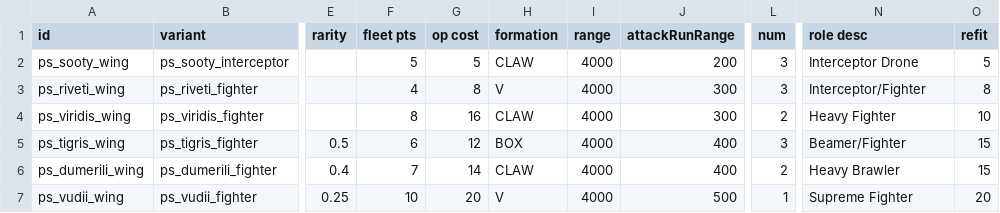
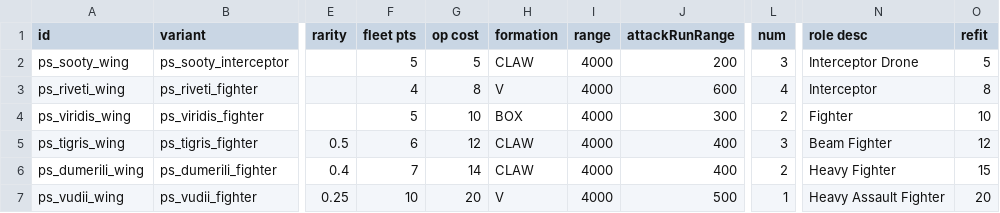
Before and after one commit to CosmicFishi/Project-Solace, a CSV file: data/hulls/wing_data.csv, drawn as a sheet; only a part is shown, gaps mark what is left out; the diff names each change by its address in the sheet, - before the commit and + after, or states it on an @@ line.

```diff
--- a/data/hulls/wing_data.csv
+++ b/data/hulls/wing_data.csv
-J3 (attackRunRange): 300
+J3 (attackRunRange): 600
-L3 (num): 3
+L3 (num): 4
-N3 (role desc): Interceptor/Fighter
+N3 (role desc): Interceptor
-F4 (fleet pts): 8
+F4 (fleet pts): 5
-G4 (op cost): 16
+G4 (op cost): 10
-H4 (formation): CLAW
+H4 (formation): BOX
-N4 (role desc): Heavy Fighter
+N4 (role desc): Fighter
-H5 (formation): BOX
+H5 (formation): CLAW
-N5 (role desc): Beamer/Fighter
+N5 (role desc): Beam Fighter
-O5 (refit): 15
+O5 (refit): 12
-N6 (role desc): Heavy Brawler
+N6 (role desc): Heavy Fighter
-N7 (role desc): Supreme Fighter
+N7 (role desc): Heavy Assault Fighter
```
Also changed, not shown: data/hulls/ship_data.csv, data/strings/descriptions.csv, 10 other files.
